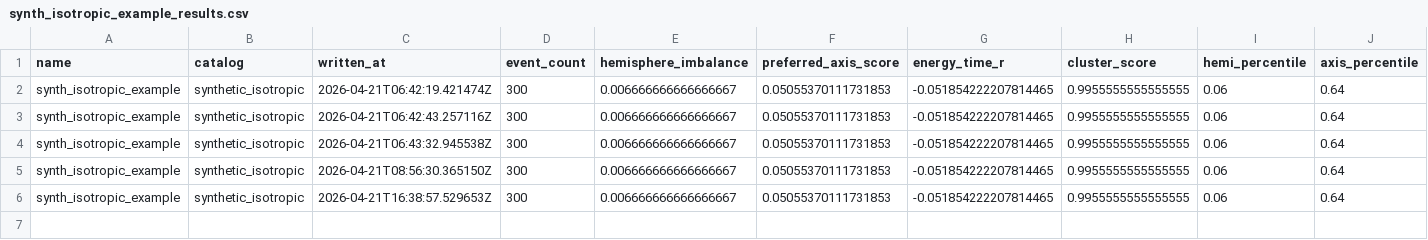
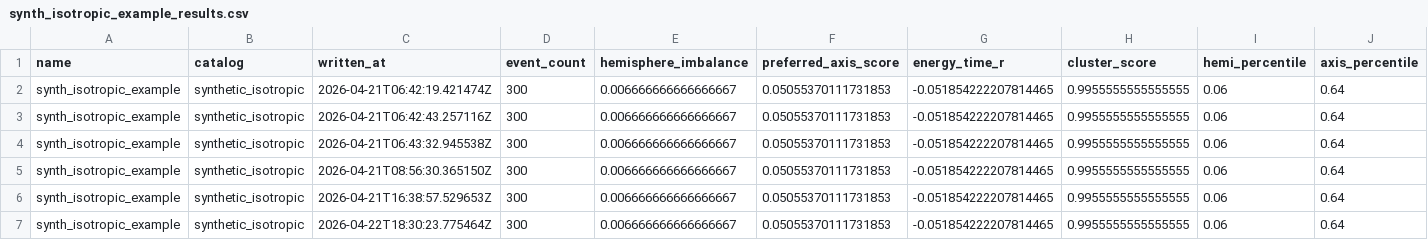
Before and after one commit to mommommy1960-lang/commons-sentience-sandbox, a CSV file: outputs/public_anisotropy/synth_isotropic/synth_isotropic_example_results.csv, drawn as a sheet; only a part is shown; rows hold the shown columns only; the diff names each change by its address in the sheet, - before the commit and + after, or states it on an @@ line.

```diff
--- a/outputs/public_anisotropy/synth_isotropic/synth_isotropic_example_results.csv
+++ b/outputs/public_anisotropy/synth_isotropic/synth_isotropic_example_results.csv
+row 7: synth_isotropic_example | synthetic_isotropic | 2026-04-22T18:30:23.775464Z | 300 | 0.006666666666666667 | 0.05055370111731853 | -0.051854222207814465 | 0.9955555555555555 | 0.06 | 0.64
```
Also changed, not shown: outputs/public_anisotropy/real_fermi_lat_grb/real_catalog_fermi_lat_grb_results.csv, outputs/public_anisotropy/synth_preferred_axis/synth_preferred_axis_example_results.csv, 9 other files.
